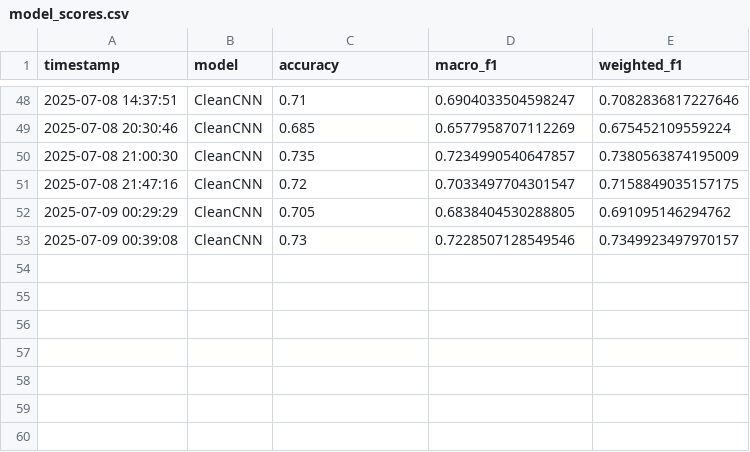
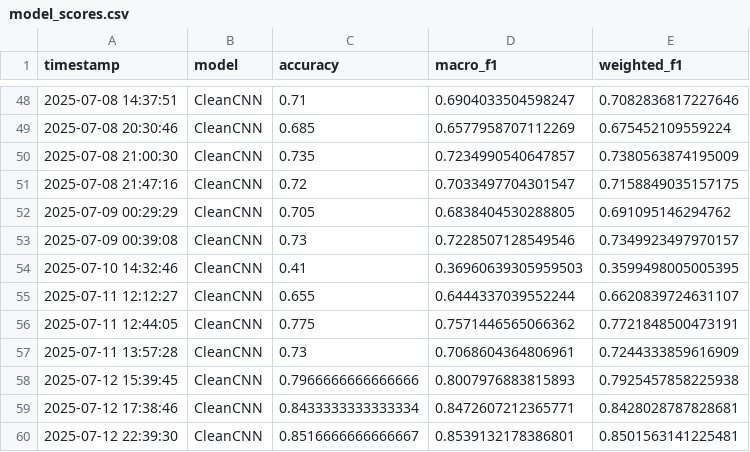
Before and after one commit to music-classifier-team/music-classifier, a CSV file: model_scores.csv, drawn as a sheet; only a part is shown, gaps mark what is left out; the diff names each change by its address in the sheet, - before the commit and + after, or states it on an @@ line.

Commit message:
switched to VGG16 so as to extract as many feautes as possible from the spectograms which were converted to RGB and also increased the data set to two augmentations per  original audio file

```diff
--- a/model_scores.csv
+++ b/model_scores.csv
+row 54: 2025-07-10 14:32:46 | CleanCNN | 0.41 | 0.36960639305959503 | 0.3599498005005395
+row 55: 2025-07-11 12:12:27 | CleanCNN | 0.655 | 0.6444337039552244 | 0.6620839724631107
+row 56: 2025-07-11 12:44:05 | CleanCNN | 0.775 | 0.7571446565066362 | 0.7721848500473191
+row 57: 2025-07-11 13:57:28 | CleanCNN | 0.73 | 0.7068604364806961 | 0.7244333859616909
+row 58: 2025-07-12 15:39:45 | CleanCNN | 0.7966666666666666 | 0.8007976883815893 | 0.7925457858225938
+row 59: 2025-07-12 17:38:46 | CleanCNN | 0.8433333333333334 | 0.8472607212365771 | 0.8428028787828681
+row 60: 2025-07-12 22:39:30 | CleanCNN | 0.8516666666666667 | 0.8539132178386801 | 0.8501563141225481
```
Also changed, not shown: 4 other files.
